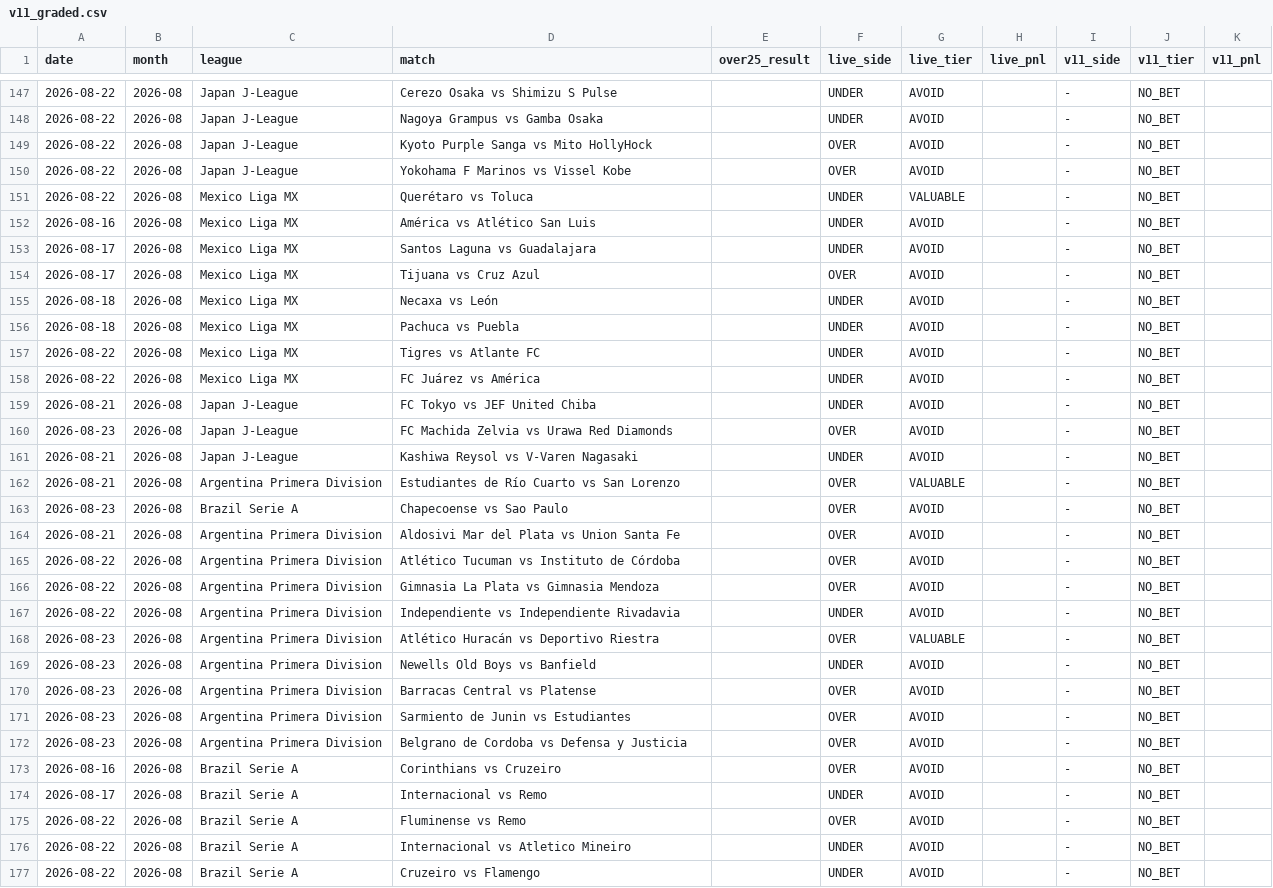
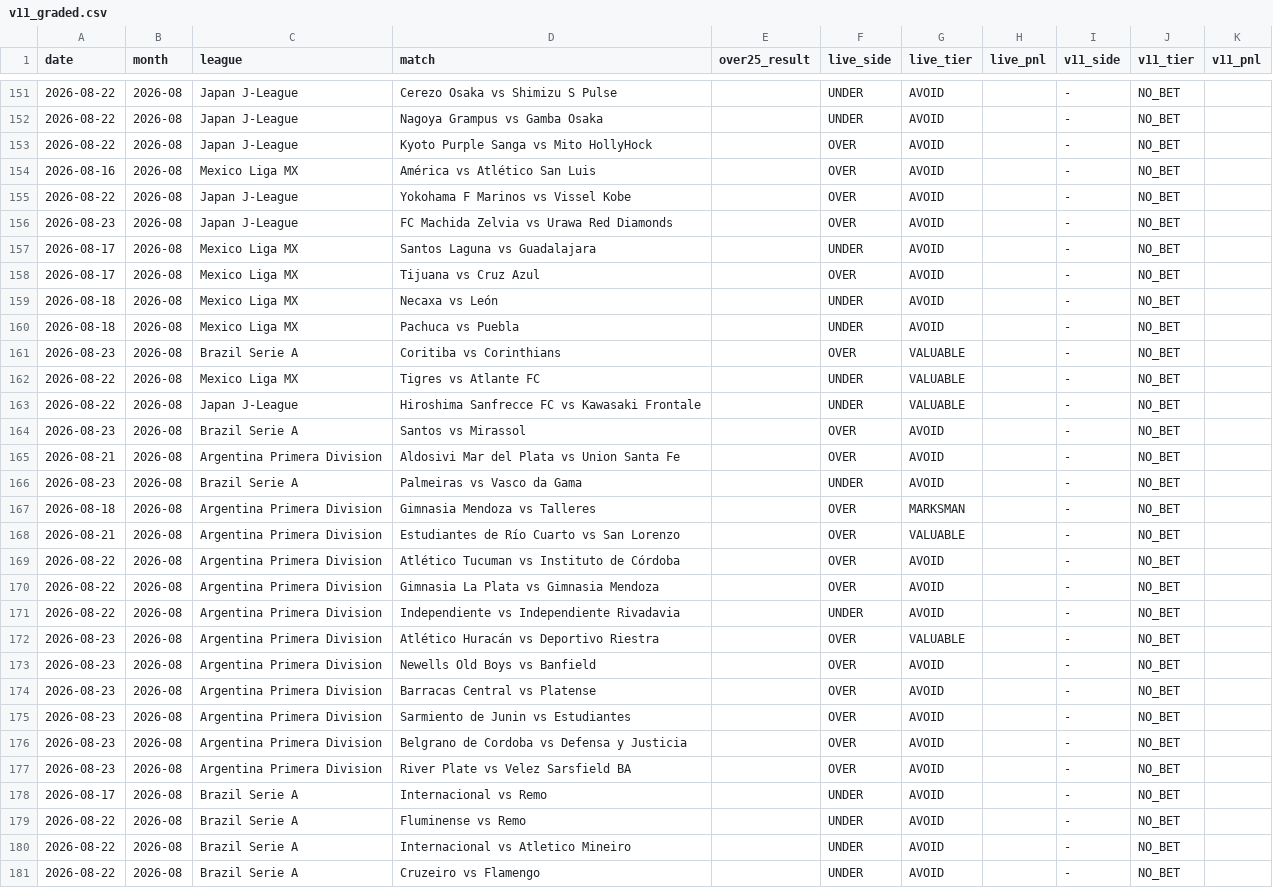
Before and after one commit to NevixAA/wowza_v11, a CSV file: output/v11_graded.csv, drawn as a sheet; only a part is shown, gaps mark what is left out; the diff covers the shown part only.

```diff
--- a/output/v11_graded.csv
+++ b/output/v11_graded.csv
@@ -149,5 +153,5 @@ date,month,league,match,over25_result,live_side,live_tier,live_pnl,v11_side,v11_
 2026-08-22,2026-08,Japan J-League,Kyoto Purple Sanga vs Mito HollyHock,,OVER,AVOID,,-,NO_BET,
+2026-08-16,2026-08,Mexico Liga MX,América vs Atlético San Luis,,OVER,AVOID,,-,NO_BET,
 2026-08-22,2026-08,Japan J-League,Yokohama F Marinos vs Vissel Kobe,,OVER,AVOID,,-,NO_BET,
-2026-08-22,2026-08,Mexico Liga MX,Querétaro vs Toluca,,UNDER,VALUABLE,,-,NO_BET,
-2026-08-16,2026-08,Mexico Liga MX,América vs Atlético San Luis,,UNDER,AVOID,,-,NO_BET,
+2026-08-23,2026-08,Japan J-League,FC Machida Zelvia vs Urawa Red Diamonds,,OVER,AVOID,,-,NO_BET,
 2026-08-17,2026-08,Mexico Liga MX,Santos Laguna vs Guadalajara,,UNDER,AVOID,,-,NO_BET,
@@ -156,10 +160,10 @@ date,month,league,match,over25_result,live_side,live_tier,live_pnl,v11_side,v11_
 2026-08-18,2026-08,Mexico Liga MX,Pachuca vs Puebla,,UNDER,AVOID,,-,NO_BET,
-2026-08-22,2026-08,Mexico Liga MX,Tigres vs Atlante FC,,UNDER,AVOID,,-,NO_BET,
-2026-08-22,2026-08,Mexico Liga MX,FC Juárez vs América,,UNDER,AVOID,,-,NO_BET,
-2026-08-21,2026-08,Japan J-League,FC Tokyo vs JEF United Chiba,,UNDER,AVOID,,-,NO_BET,
-2026-08-23,2026-08,Japan J-League,FC Machida Zelvia vs Urawa Red Diamonds,,OVER,AVOID,,-,NO_BET,
-2026-08-21,2026-08,Japan J-League,Kashiwa Reysol vs V-Varen Nagasaki,,UNDER,AVOID,,-,NO_BET,
+2026-08-23,2026-08,Brazil Serie A,Coritiba vs Corinthians,,OVER,VALUABLE,,-,NO_BET,
+2026-08-22,2026-08,Mexico Liga MX,Tigres vs Atlante FC,,UNDER,VALUABLE,,-,NO_BET,
+2026-08-22,2026-08,Japan J-League,Hiroshima Sanfrecce FC vs Kawasaki Frontale,,UNDER,VALUABLE,,-,NO_BET,
+2026-08-23,2026-08,Brazil Serie A,Santos vs Mirassol,,OVER,AVOID,,-,NO_BET,
+2026-08-21,2026-08,Argentina Primera Division,Aldosivi Mar del Plata vs Union Santa Fe,,OVER,AVOID,,-,NO_BET,
+2026-08-23,2026-08,Brazil Serie A,Palmeiras vs Vasco da Gama,,UNDER,AVOID,,-,NO_BET,
+2026-08-18,2026-08,Argentina Primera Division,Gimnasia Mendoza vs Talleres,,OVER,MARKSMAN,,-,NO_BET,
 2026-08-21,2026-08,Argentina Primera Division,Estudiantes de Río Cuarto vs San Lorenzo,,OVER,VALUABLE,,-,NO_BET,
-2026-08-23,2026-08,Brazil Serie A,Chapecoense vs Sao Paulo,,OVER,AVOID,,-,NO_BET,
-2026-08-21,2026-08,Argentina Primera Division,Aldosivi Mar del Plata vs Union Santa Fe,,OVER,AVOID,,-,NO_BET,
 2026-08-22,2026-08,Argentina Primera Division,Atlético Tucuman vs Instituto de Córdoba,,OVER,AVOID,,-,NO_BET,
@@ -168,3 +172,3 @@ date,month,league,match,over25_result,live_side,live_tier,live_pnl,v11_side,v11_
 2026-08-23,2026-08,Argentina Primera Division,Atlético Huracán vs Deportivo Riestra,,OVER,VALUABLE,,-,NO_BET,
-2026-08-23,2026-08,Argentina Primera Division,Newells Old Boys vs Banfield,,UNDER,AVOID,,-,NO_BET,
+2026-08-23,2026-08,Argentina Primera Division,Newells Old Boys vs Banfield,,OVER,AVOID,,-,NO_BET,
 2026-08-23,2026-08,Argentina Primera Division,Barracas Central vs Platense,,OVER,AVOID,,-,NO_BET,
@@ -172,5 +176,5 @@ date,month,league,match,over25_result,live_side,live_tier,live_pnl,v11_side,v11_
 2026-08-23,2026-08,Argentina Primera Division,Belgrano de Cordoba vs Defensa y Justicia,,OVER,AVOID,,-,NO_BET,
-2026-08-16,2026-08,Brazil Serie A,Corinthians vs Cruzeiro,,OVER,AVOID,,-,NO_BET,
+2026-08-23,2026-08,Argentina Primera Division,River Plate vs Velez Sarsfield BA,,OVER,AVOID,,-,NO_BET,
 2026-08-17,2026-08,Brazil Serie A,Internacional vs Remo,,UNDER,AVOID,,-,NO_BET,
-2026-08-22,2026-08,Brazil Serie A,Fluminense vs Remo,,OVER,AVOID,,-,NO_BET,
+2026-08-22,2026-08,Brazil Serie A,Fluminense vs Remo,,UNDER,AVOID,,-,NO_BET,
 2026-08-22,2026-08,Brazil Serie A,Internacional vs Atletico Mineiro,,UNDER,AVOID,,-,NO_BET,
```
Also changed, not shown: 2 added rows, 2 removed rows, 61 moved rows and 16 edited cells elsewhere in this file, output/v11_shadow_log.csv.
